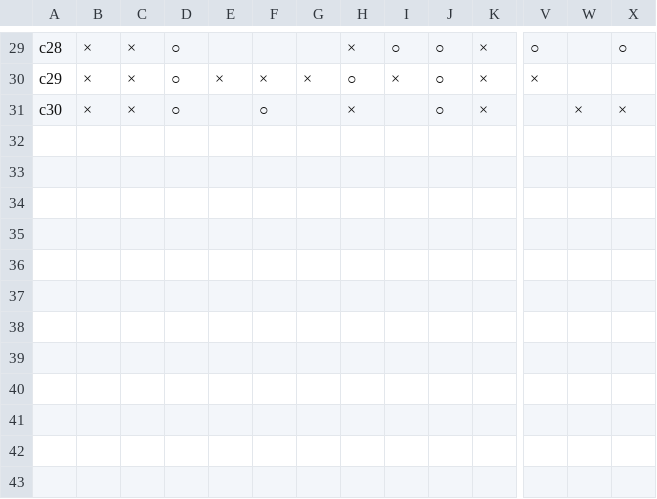
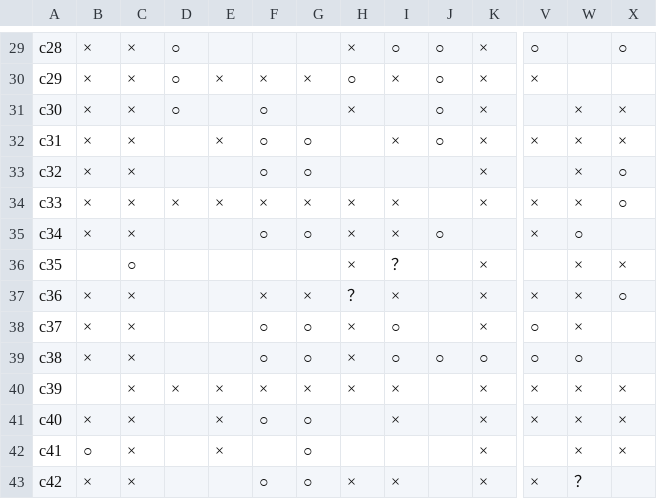
Before and after one commit to brightwaltz/todoku, a CSV file: eval/gold_agreed_only.csv, drawn as a sheet; only a part is shown, gaps mark what is left out; rows hold the shown columns only; the diff names each change by its address in the sheet, - before the commit and + after, or states it on an @@ line.

```diff
--- a/eval/gold_agreed_only.csv
+++ b/eval/gold_agreed_only.csv
+row 32: c31 | × | × |  | × | ○ | ○ |  | × | ○ | × | × | × | ×
+row 33: c32 | × | × |  |  | ○ | ○ |  |  |  | × |  | × | ○
+row 34: c33 | × | × | × | × | × | × | × | × |  | × | × | × | ○
+row 35: c34 | × | × |  |  | ○ | ○ | × | × | ○ |  | × | ○
+row 36: c35 |  | ○ |  |  |  |  | × | ？ |  | × |  | × | ×
+row 37: c36 | × | × |  |  | × | × | ？ | × |  | × | × | × | ○
+row 38: c37 | × | × |  |  | ○ | ○ | × | ○ |  | × | ○ | ×
+row 39: c38 | × | × |  |  | ○ | ○ | × | ○ | ○ | ○ | ○ | ○
+row 40: c39 |  | × | × | × | × | × | × | × |  | × | × | × | ×
+row 41: c40 | × | × |  | × | ○ | ○ |  | × |  | × | × | × | ×
+row 42: c41 | ○ | × |  | × |  | ○ |  |  |  | × |  | × | ×
+row 43: c42 | × | × |  |  | ○ | ○ | × | × |  | × | × | ？
```
Also changed, not shown: eval/gold.csv, eval/gold_no_policy.csv, 2 other files.
